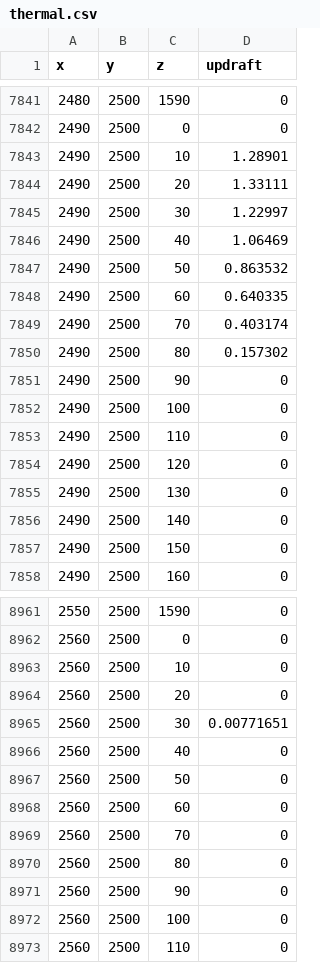
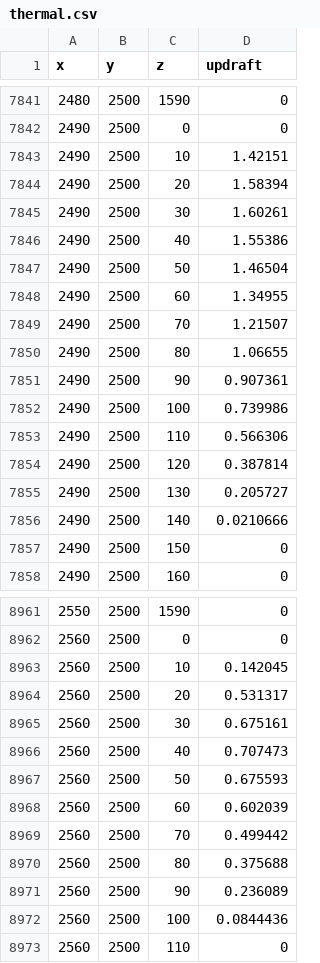
Before and after one commit to i7sid/SkyNet-Sim, a CSV file: results/thermal.csv, drawn as a sheet; only a part is shown, gaps mark what is left out; the diff covers the shown part only.

```diff
--- a/results/thermal.csv
+++ b/results/thermal.csv
@@ -7842,16 +7842,16 @@ x,y,z,updraft
 2490,2500,0,0
-2490,2500,10,1.28901
-2490,2500,20,1.33111
-2490,2500,30,1.22997
-2490,2500,40,1.06469
-2490,2500,50,0.863532
-2490,2500,60,0.640335
-2490,2500,70,0.403174
-2490,2500,80,0.157302
-2490,2500,90,0
-2490,2500,100,0
-2490,2500,110,0
-2490,2500,120,0
-2490,2500,130,0
-2490,2500,140,0
+2490,2500,10,1.42151
+2490,2500,20,1.58394
+2490,2500,30,1.60261
+2490,2500,40,1.55386
+2490,2500,50,1.46504
+2490,2500,60,1.34955
+2490,2500,70,1.21507
+2490,2500,80,1.06655
+2490,2500,90,0.907361
+2490,2500,100,0.739986
+2490,2500,110,0.566306
+2490,2500,120,0.387814
+2490,2500,130,0.205727
+2490,2500,140,0.0210666
 2490,2500,150,0
@@ -8962,12 +8962,12 @@ x,y,z,updraft
 2560,2500,0,0
-2560,2500,10,0
-2560,2500,20,0
-2560,2500,30,0.00771651
-2560,2500,40,0
-2560,2500,50,0
-2560,2500,60,0
-2560,2500,70,0
-2560,2500,80,0
-2560,2500,90,0
-2560,2500,100,0
+2560,2500,10,0.142045
+2560,2500,20,0.531317
+2560,2500,30,0.675161
+2560,2500,40,0.707473
+2560,2500,50,0.675593
+2560,2500,60,0.602039
+2560,2500,70,0.499442
+2560,2500,80,0.375688
+2560,2500,90,0.236089
+2560,2500,100,0.0844436
 2560,2500,110,0
```
Also changed, not shown: 173 edited cells elsewhere in this file, results/thermalpos.csv, 6 other files.
